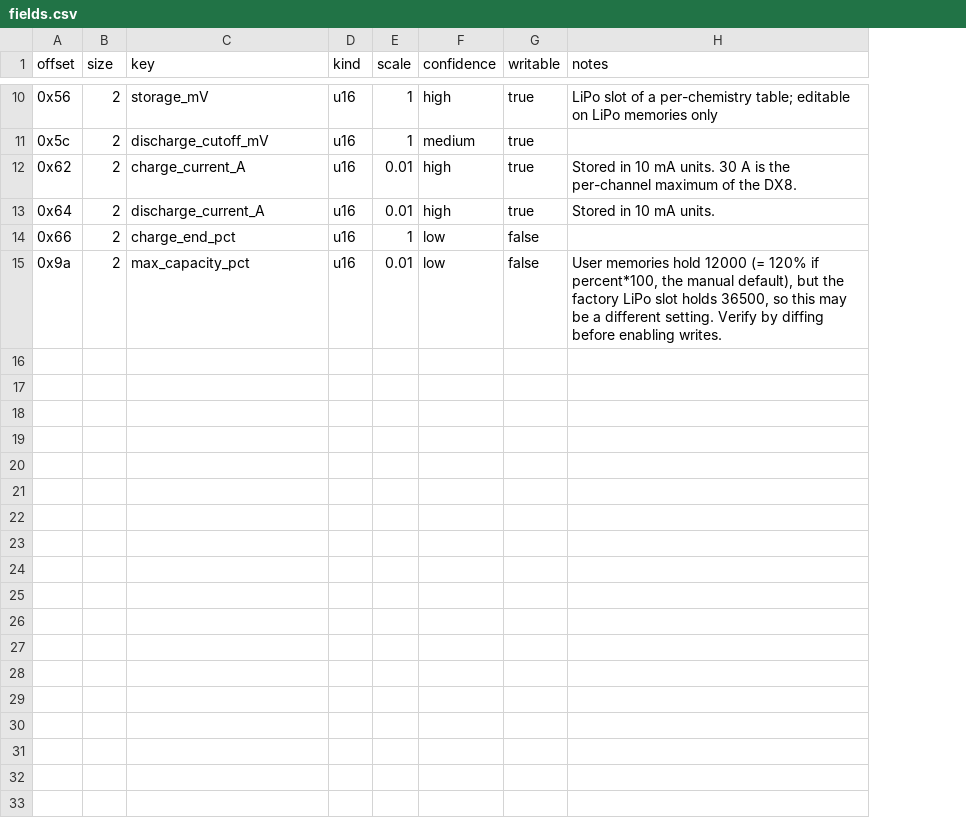
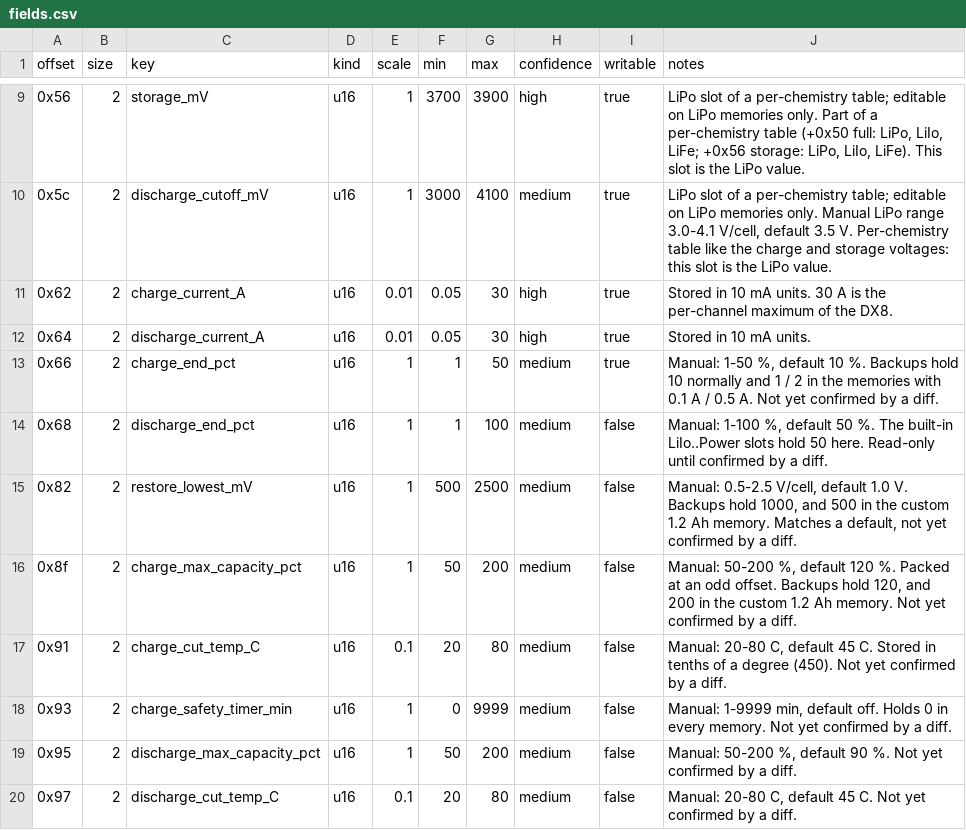
Before and after one commit to varet80/icharger-configuration-modifier, a CSV file: docs/fields.csv, drawn as a sheet; only a part is shown, gaps mark what is left out; addresses are those after the commit; the diff covers the shown part only; the diff names each change by its address in the sheet, - before the commit and + after, or states it on an @@ line.

```diff
--- a/docs/fields.csv
+++ b/docs/fields.csv
+column F (min), rows 9-13: 3700 | 3000 | 0.05 | 0.05 | 1; row 19: 50
+column G (max), rows 9-13: 3900 | 4100 | 30 | 30 | 50; row 19: 200
-J9 (notes): …LiPo memories only
+J9 (notes): …LiPo memories only. Part of a per-chemistry table (+0x50 full: LiPo, LiIo, LiFe; +0x56 storage: LiPo, LiIo, LiFe). This slot is the LiPo value.
-J10 (notes): (empty)
+J10 (notes): LiPo slot of a per-chemistry table; editable on LiPo memories only. Manual LiPo range 3.0-4.1 V/cell, default 3.5 V. Per-chemistry table like the charge and storage voltages: this slot is the LiPo value.
-H13 (confidence): low
+H13 (confidence): medium
-I13 (writable): false
+I13 (writable): true
-J13 (notes): (empty)
+J13 (notes): Manual: 1-50 %, default 10 %. Backups hold 10 normally and 1 / 2 in the memories with 0.1 A / 0.5 A. Not yet confirmed by a diff.
+row 14: 0x68 | 2 | discharge_end_pct | u16 | 1 | 1 | 100 | medium | false | Manual: 1-100 %, default 50 %. The built-in LiIo..Power slots hold 50 here. Read-only until confirmed by a diff.
+row 15: 0x82 | 2 | restore_lowest_mV | u16 | 1 | 500 | 2500 | medium | false | Manual: 0.5-2.5 V/cell, default 1.0 V. Backups hold 1000, and 500 in the custom 1.2 Ah memory. Matches a default, not yet confirmed by a diff.
+row 16: 0x8f | 2 | charge_max_capacity_pct | u16 | 1 | 50 | 200 | medium | false | Manual: 50-200 %, default 120 %. Packed at an odd offset. Backups hold 120, and 200 in the custom 1.2 Ah memory. Not yet confirmed by a diff.
+row 17: 0x91 | 2 | charge_cut_temp_C | u16 | 0.1 | 20 | 80 | medium | false | Manual: 20-80 C, default 45 C. Stored in tenths of a degree (450). Not yet confirmed by a diff.
+row 18: 0x93 | 2 | charge_safety_timer_min | u16 | 1 | 0 | 9999 | medium | false | Manual: 1-9999 min, default off. Holds 0 in every memory. Not yet confirmed by a diff.
-A19 (offset): 0x9a
+A19 (offset): 0x95
-C19 (key): max_capacity_pct
+C19 (key): discharge_max_capacity_pct
-E19 (scale): 0.01
+E19 (scale): 1
-H19 (confidence): low
+H19 (confidence): medium
-J19 (notes): User memories hold 12000 (= 120% if percent*100, the manual default), but the factory LiPo slot holds 36500, so this may be a different setting. Verify by diffing before enabling writes.
+J19 (notes): Manual: 50-200 %, default 90 %. Not yet confirmed by a diff.
+row 20: 0x97 | 2 | discharge_cut_temp_C | u16 | 0.1 | 20 | 80 | medium | false | Manual: 20-80 C, default 45 C. Not yet confirmed by a diff.
```
Also changed, not shown: 3 added rows, 4 removed rows and 5 edited cells elsewhere in this file, 7 other files.
